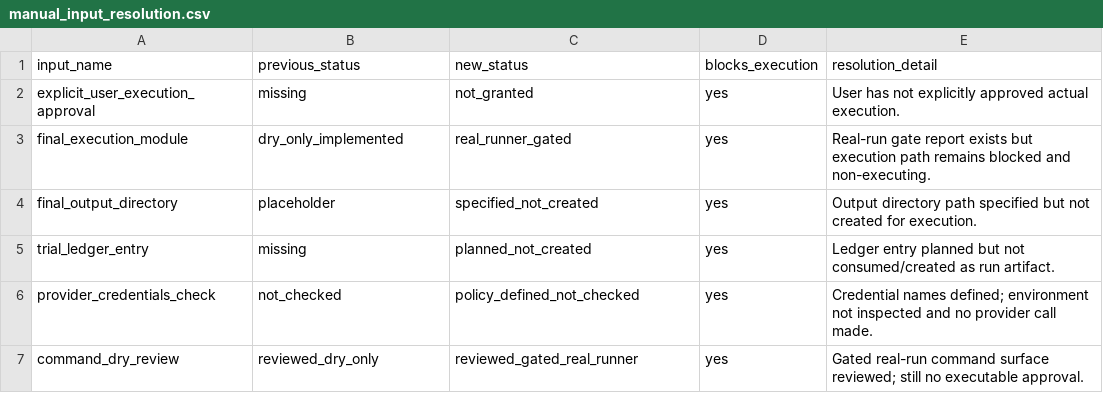
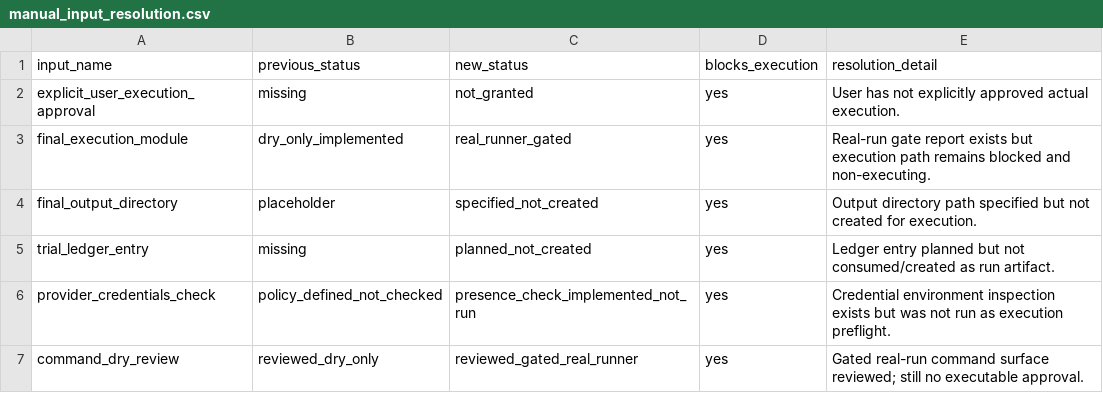
Before and after one commit to PerfectPoH/adaptive-equity-trading-lab, a CSV file: experiments/provider_aware_research/manual_preflight_inputs_resolution_spec_20260518/manual_input_resolution.csv, drawn as a sheet.

```diff
--- a/experiments/provider_aware_research/manual_preflight_inputs_resolution_spec_20260518/manual_input_resolution.csv
+++ b/experiments/provider_aware_research/manual_preflight_inputs_resolution_spec_20260518/manual_input_resolution.csv
@@ -5,3 +5,3 @@ final_output_directory,placeholder,specified_not_created,yes,Output directory pa
 trial_ledger_entry,missing,planned_not_created,yes,Ledger entry planned but not consumed/created as run artifact.
-provider_credentials_check,not_checked,policy_defined_not_checked,yes,Credential names defined; environment not inspected and no provider call made.
+provider_credentials_check,policy_defined_not_checked,presence_check_implemented_not_run,yes,Credential environment inspection exists but was not run as execution preflight.
 command_dry_review,reviewed_dry_only,reviewed_gated_real_runner,yes,Gated real-run command surface reviewed; still no executable approval.
```
Also changed, not shown: experiments/provider_aware_research/dry_run_preflight_spec_20260518/preflight_blocker_register.csv, experiments/provider_aware_research/dry_run_preflight_spec_20260518/preflight_required_inputs.csv, 10 other files.
